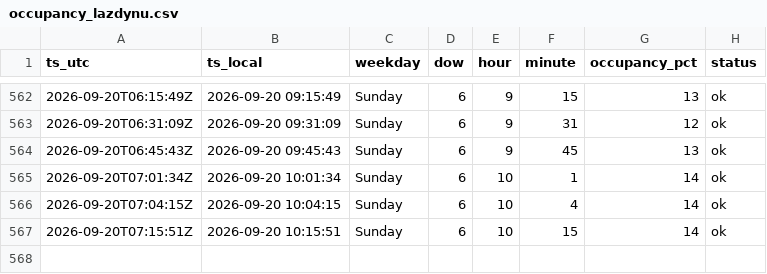
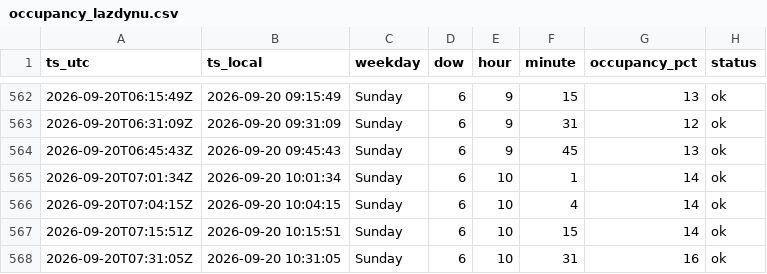
Before and after one commit to Darijus09/occupancy-tracker, a CSV file: data/occupancy_lazdynu.csv, drawn as a sheet; only a part is shown, gaps mark what is left out; the diff names each change by its address in the sheet, - before the commit and + after, or states it on an @@ line.

```diff
--- a/data/occupancy_lazdynu.csv
+++ b/data/occupancy_lazdynu.csv
+row 568: 2026-09-20T07:31:05Z | 2026-09-20 10:31:05 | Sunday | 6 | 10 | 31 | 16 | ok
```
